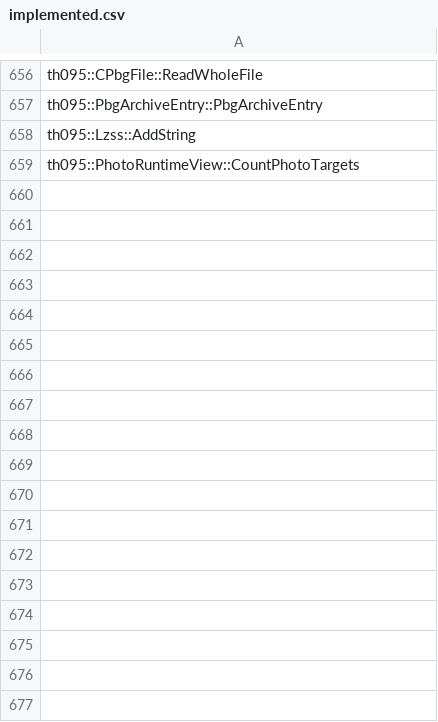
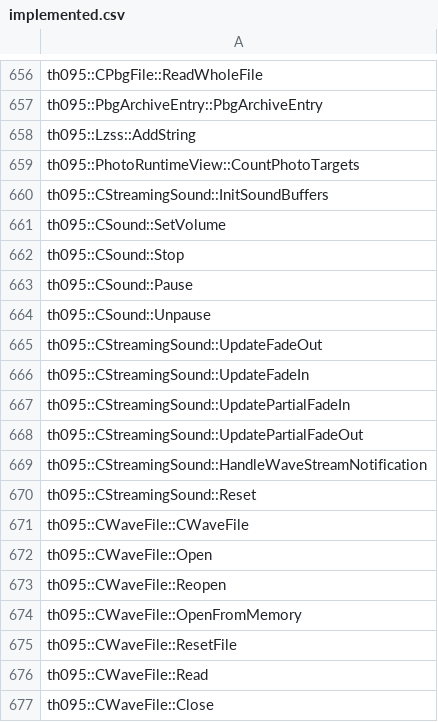
Before and after one commit to N0zoM1z0/th095, a CSV file: config/implemented.csv, drawn as a sheet; only a part is shown, gaps mark what is left out.

```diff
--- a/config/implemented.csv
+++ b/config/implemented.csv
@@ -659 +659,19 @@ th095::Lzss::AddString
 th095::PhotoRuntimeView::CountPhotoTargets
+th095::CStreamingSound::InitSoundBuffers
+th095::CSound::SetVolume
+th095::CSound::Stop
+th095::CSound::Pause
+th095::CSound::Unpause
+th095::CStreamingSound::UpdateFadeOut
+th095::CStreamingSound::UpdateFadeIn
+th095::CStreamingSound::UpdatePartialFadeIn
+th095::CStreamingSound::UpdatePartialFadeOut
+th095::CStreamingSound::HandleWaveStreamNotification
+th095::CStreamingSound::Reset
+th095::CWaveFile::CWaveFile
+th095::CWaveFile::Open
+th095::CWaveFile::Reopen
+th095::CWaveFile::OpenFromMemory
+th095::CWaveFile::ResetFile
+th095::CWaveFile::Read
+th095::CWaveFile::Close
```
Also changed, not shown: config/function-origins.csv, config/functions.csv, 13 other files.
